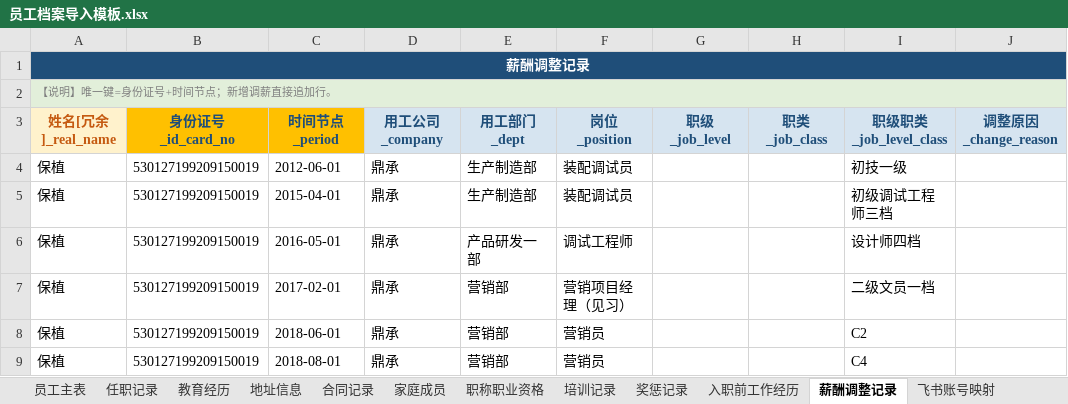
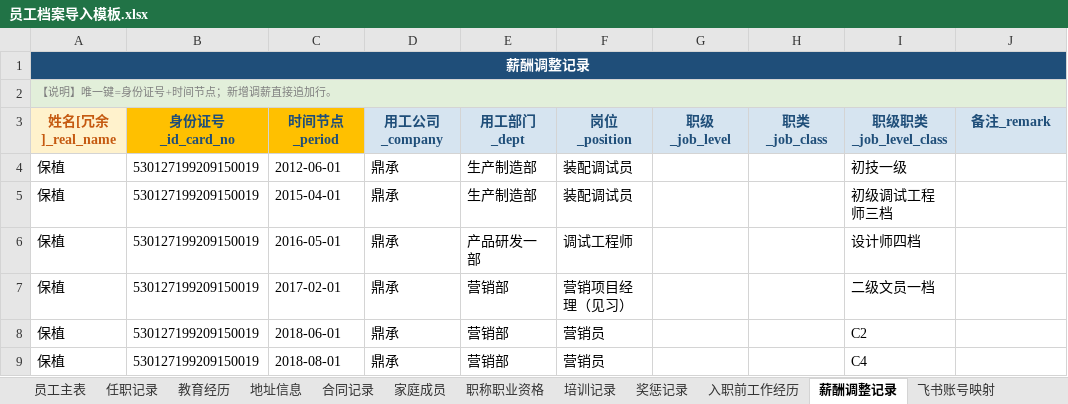
Before and after one commit to YJH-JianHui/roster, an Excel workbook: 员工档案导入模板.xlsx, sheet 薪酬调整记录, drawn as a sheet; only a part is shown; values as stored, in another font and other column widths than the file's, no borders; the diff names each change by its address in the sheet, - before the commit and + after, or states it on an @@ line.

```diff
--- a/员工档案导入模板.xlsx (sheet 薪酬调整记录)
+++ b/员工档案导入模板.xlsx (sheet 薪酬调整记录)
-J3: 调整原因_change_reason
+J3: 备注_remark
```
Also changed, not shown: 4 other files.
